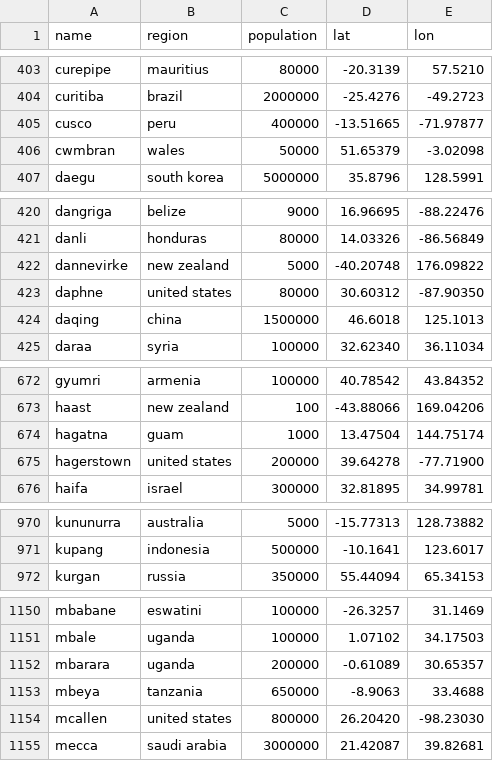
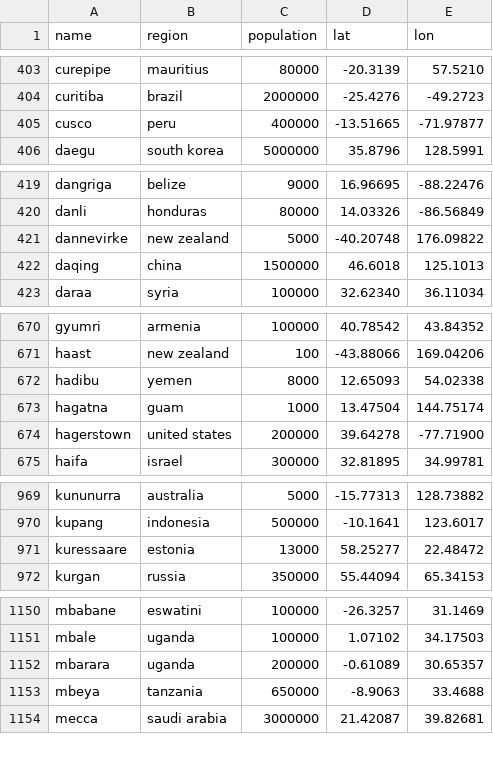
Before and after one commit to Jaza/bip39-cities-wordlist, a CSV file: csv/cities.csv, drawn as a sheet; only a part is shown, gaps mark what is left out; removed rows and columns are numbered as before the commit, all else as after; the diff covers the shown part only; the diff names each change by its address in the sheet, - before the commit and + after, or states it on an @@ line.

```diff
--- a/csv/cities.csv
+++ b/csv/cities.csv
-row 406: cwmbran | wales | 50000 | 51.65379 | -3.02098
-row 423: daphne | united states | 80000 | 30.60312 | -87.90350
+row 672: hadibu | yemen | 8000 | 12.65093 | 54.02338
+row 971: kuressaare | estonia | 13000 | 58.25277 | 22.48472
-row 1154: mcallen | united states | 800000 | 26.20420 | -98.23030
```
Also changed, not shown: 3 added rows and 2 removed rows elsewhere in this file, 1 other file.
